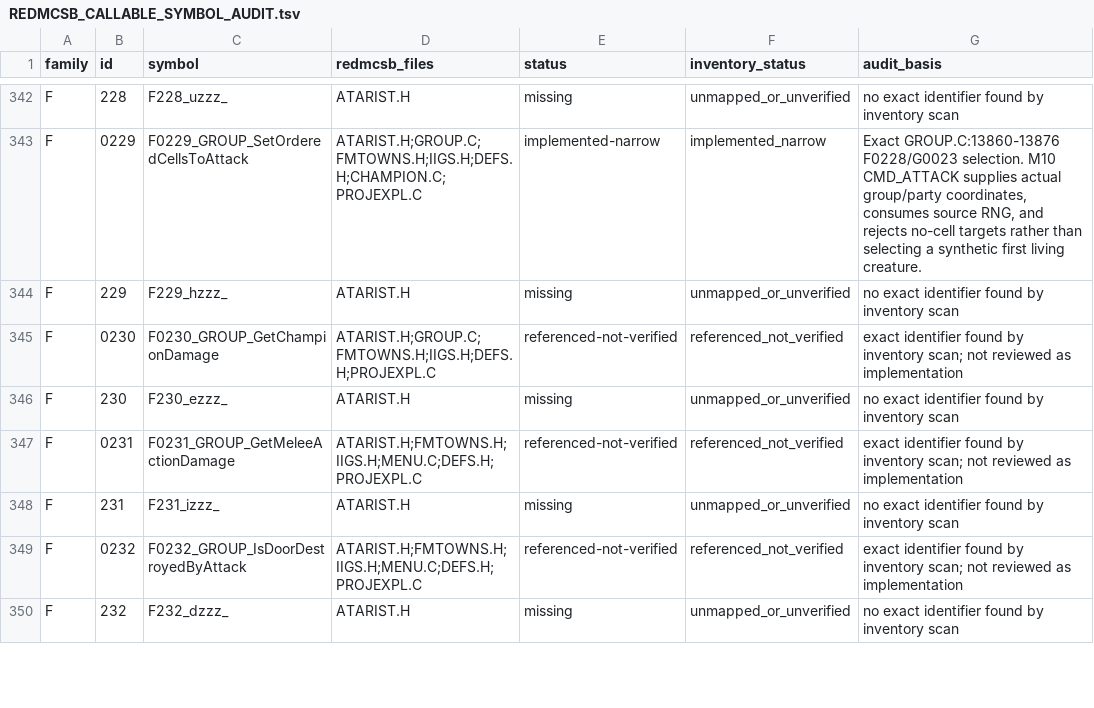
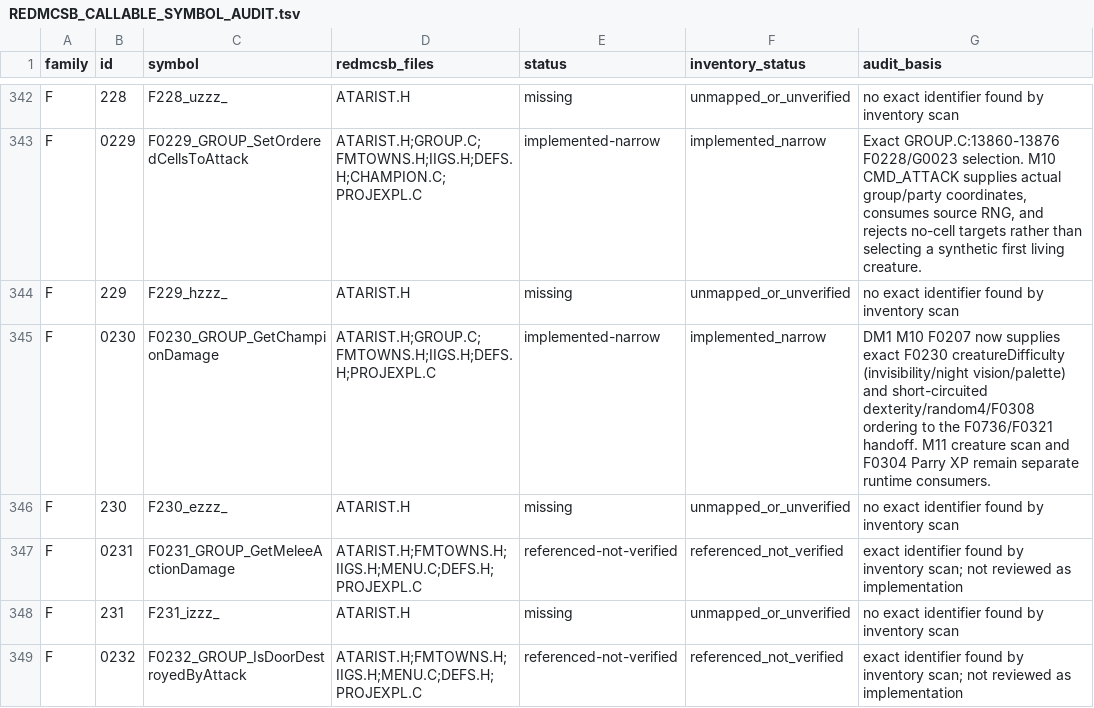
Before and after one commit to yeager/firestaff, a TSV file: docs/reference/audits/REDMCSB_CALLABLE_SYMBOL_AUDIT.tsv, drawn as a sheet; only a part is shown, gaps mark what is left out; the shorter side is filled out with more unchanged rows.

Commit message:
dm1: source-lock F0230 creature damage

```diff
--- a/docs/reference/audits/REDMCSB_CALLABLE_SYMBOL_AUDIT.tsv
+++ b/docs/reference/audits/REDMCSB_CALLABLE_SYMBOL_AUDIT.tsv
@@ -344,3 +344,3 @@ F	0229	F0229_GROUP_SetOrderedCellsToAttack	ATARIST.H;GROUP.C;FMTOWNS.H;IIGS.H;DE
 F	229	F229_hzzz_	ATARIST.H	missing	unmapped_or_unverified	no exact identifier found by inventory scan
-F	0230	F0230_GROUP_GetChampionDamage	ATARIST.H;GROUP.C;FMTOWNS.H;IIGS.H;DEFS.H;PROJEXPL.C	referenced-not-verified	referenced_not_verified	exact identifier found by inventory scan; not reviewed as implementation
+F	0230	F0230_GROUP_GetChampionDamage	ATARIST.H;GROUP.C;FMTOWNS.H;IIGS.H;DEFS.H;PROJEXPL.C	implemented-narrow	implemented_narrow	DM1 M10 F0207 now supplies exact F0230 creatureDifficulty (invisibility/night vision/palette) and short-circuited dexterity/random4/F0308 ordering to the F0736/F0321 handoff. M11 creature scan and F0304 Parry XP remain separate runtime consumers.
 F	230	F230_ezzz_	ATARIST.H	missing	unmapped_or_unverified	no exact identifier found by inventory scan
```
Also changed, not shown: 8 other files.
